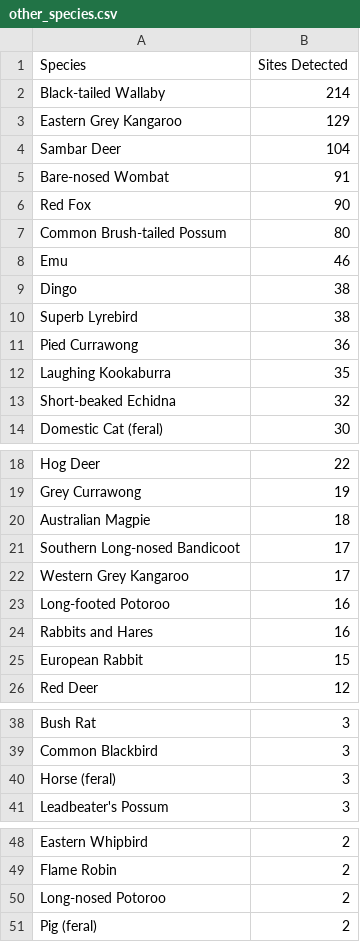
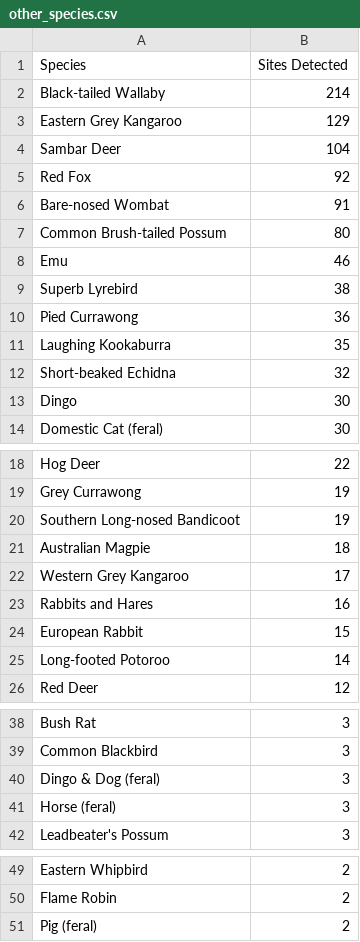
Before and after one commit to JustinCally/statewide-deer-analysis, a CSV file: outputs/tables/other_species.csv, drawn as a sheet; only a part is shown, gaps mark what is left out; the diff covers the shown part only.

```diff
--- a/outputs/tables/other_species.csv
+++ b/outputs/tables/other_species.csv
@@ -4,7 +4,6 @@
 "Sambar Deer",104
+"Red Fox",92
 "Bare-nosed Wombat",91
-"Red Fox",90
 "Common Brush-tailed Possum",80
 "Emu",46
-"Dingo",38
 "Superb Lyrebird",38
@@ -13,2 +12,3 @@
 "Short-beaked Echidna",32
+"Dingo",30
 "Domestic Cat (feral)",30
@@ -19,8 +19,8 @@
 "Grey Currawong",19
+"Southern Long-nosed Bandicoot",19
 "Australian Magpie",18
-"Southern Long-nosed Bandicoot",17
 "Western Grey Kangaroo",17
-"Long-footed Potoroo",16
 "Rabbits and Hares",16
 "European Rabbit",15
+"Long-footed Potoroo",14
 "Red Deer",12
@@ -39,2 +39,3 @@
 "Common Blackbird",3
+"Dingo & Dog (feral)",3
 "Horse (feral)",3
@@ -49,3 +50,2 @@
 "Flame Robin",2
-"Long-nosed Potoroo",2
 "Pig (feral)",2
```
Also changed, not shown: 1 removed row elsewhere in this file, outputs/tables/beta_coefs.csv, outputs/tables/regional_abundance_estimates.csv, 27 other files.
